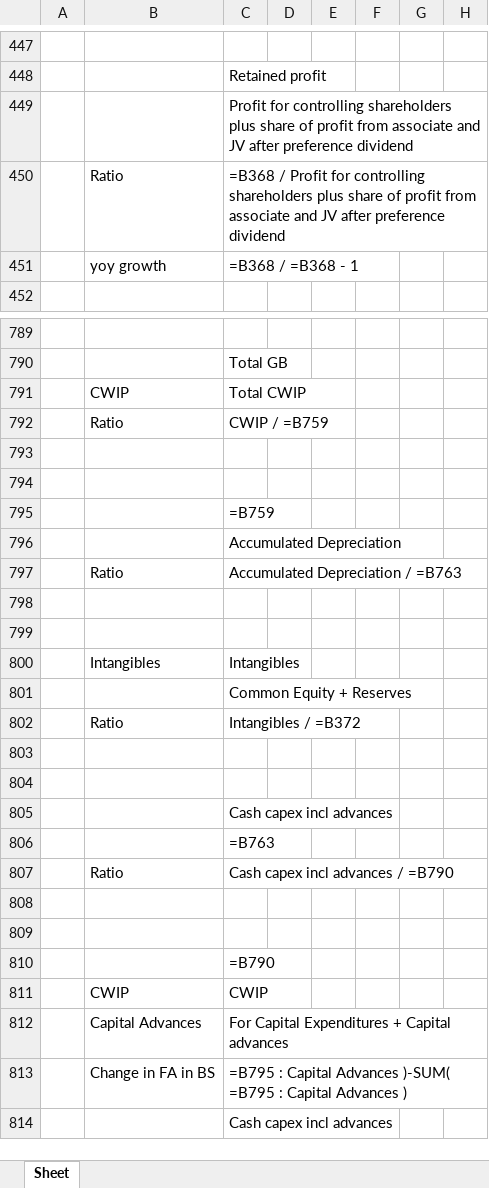
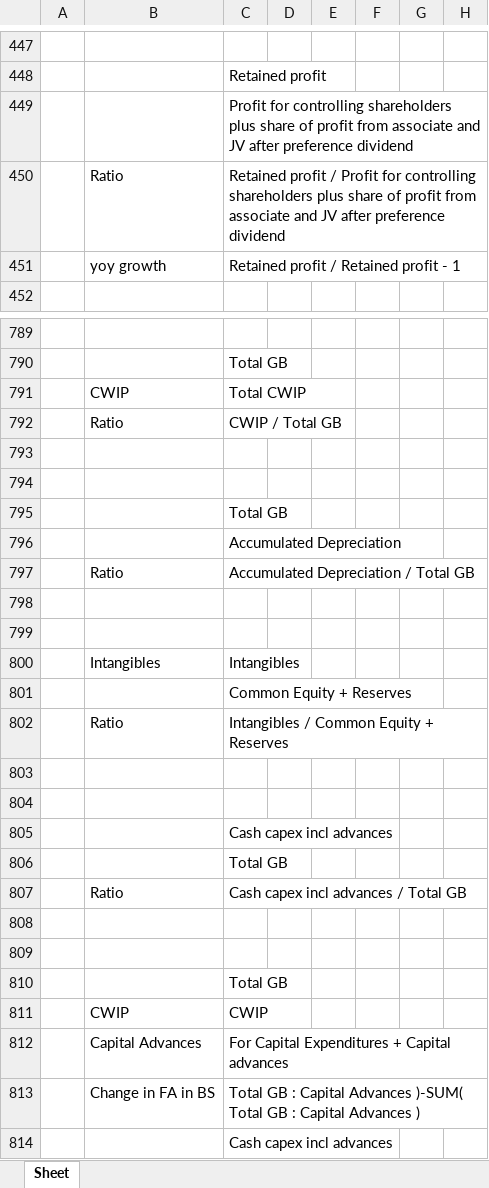
Before and after one commit to Girish21/excel-formula-generator, an Excel workbook: test.xlsx, sheet Sheet, drawn as a sheet; only a part is shown, gaps mark what is left out; values as stored, in another font and other column widths than the file's, no borders; formulas without a stored value are shown as written; the diff covers the shown part only; the diff names each change by its address in the sheet, - before the commit and + after, or states it on an @@ line.

```diff
--- a/test.xlsx (sheet Sheet)
+++ b/test.xlsx (sheet Sheet)
-C450: =B368 / Profit…
+C450: Retained profit / Profit…
-C451: =B368 / =B368 - 1
+C451: Retained profit / Retained profit - 1
-C792: CWIP / =B759
+C792: CWIP / Total GB
-C795: =B759
+C795: Total GB
-C797: Accumulated Depreciation / =B763
+C797: Accumulated Depreciation / Total GB
-C802: Intangibles / =B372
+C802: Intangibles / Common Equity + Reserves
-C806: =B763
+C806: Total GB
-C807: Cash capex incl advances / =B790
+C807: Cash capex incl advances / Total GB
-C810: =B790
+C810: Total GB
-C813: =B795 : Capital Advances )-SUM( =B795 : Capital…
+C813: Total GB : Capital Advances )-SUM( Total GB : Capital…
```
Also changed, not shown: 48 edited cells elsewhere in this sheet, 1 other file.
